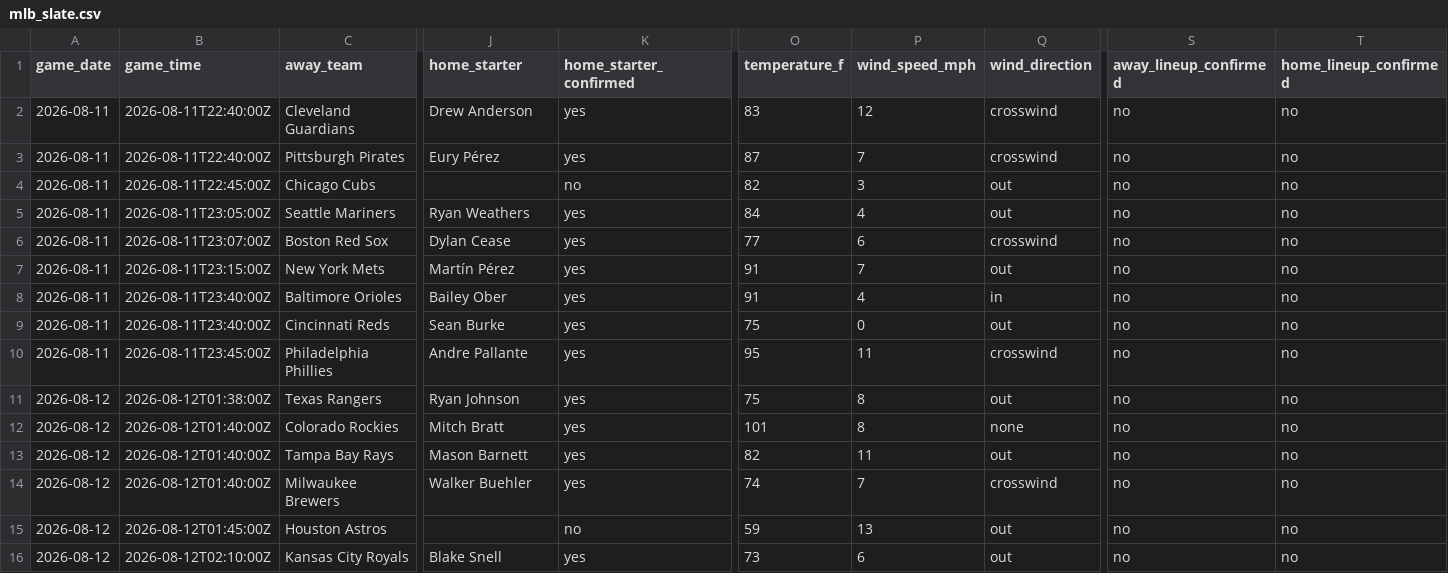
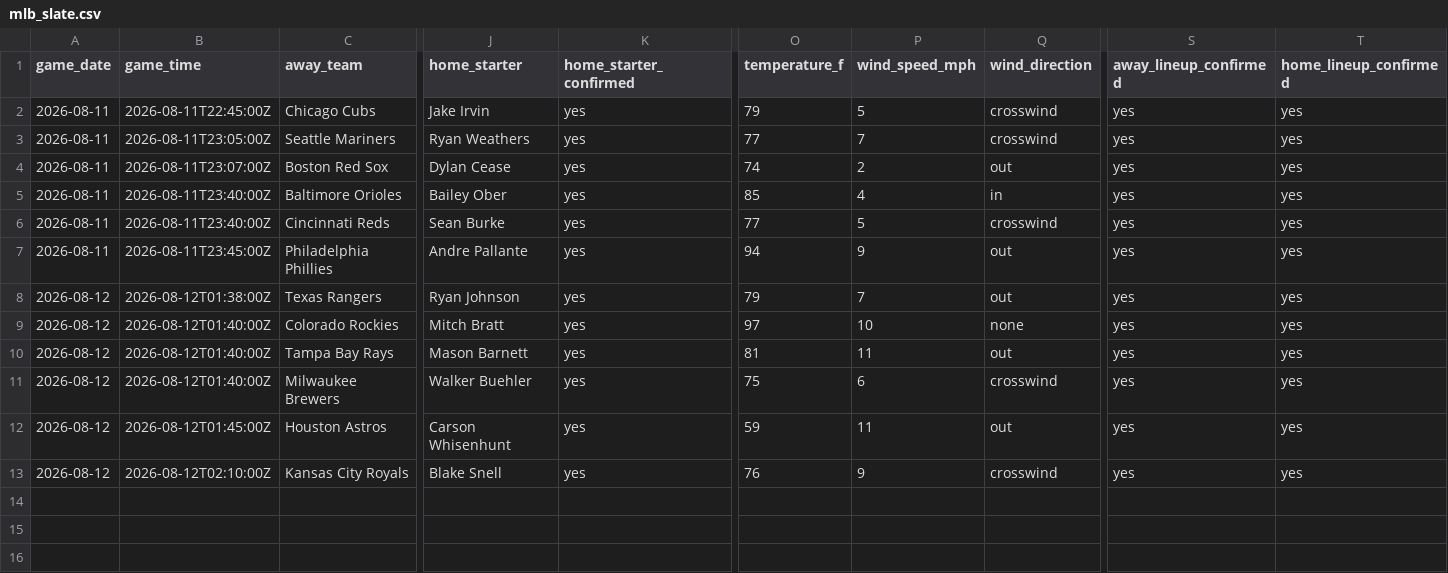
Before and after one commit to ceddto100/Kelly-s-Criterion-calculator, a CSV file: frontend/public/stats/mlb/mlb_slate.csv, drawn as a sheet; only a part is shown, gaps mark what is left out; removed rows and columns are numbered as before the commit, all else as after; rows hold the shown columns only; the diff names each change by its address in the sheet, - before the commit and + after, or states it on an @@ line.

```diff
--- a/frontend/public/stats/mlb/mlb_slate.csv
+++ b/frontend/public/stats/mlb/mlb_slate.csv
-row 2: 2026-08-11 | 2026-08-11T22:40:00Z | Cleveland Guardians | Drew Anderson | yes | 83 | 12 | crosswind | no | no
-row 3: 2026-08-11 | 2026-08-11T22:40:00Z | Pittsburgh Pirates | Eury Pérez | yes | 87 | 7 | crosswind | no | no
-J2 (home_starter): (empty)
+J2 (home_starter): Jake Irvin
-K2 (home_starter_confirmed): no
+K2 (home_starter_confirmed): yes
-O2 (temperature_f): 82
+O2 (temperature_f): 79
-P2 (wind_speed_mph): 3
+P2 (wind_speed_mph): 5
-Q2:Q3 (wind_direction): out
+Q2:Q3 (wind_direction): crosswind
-S2:S4 (away_lineup_confirmed): no
+S2:S4 (away_lineup_confirmed): yes
-T2:T4 (home_lineup_confirmed): no
+T2:T4 (home_lineup_confirmed): yes
-O3 (temperature_f): 84
+O3 (temperature_f): 77
-P3 (wind_speed_mph): 4
+P3 (wind_speed_mph): 7
-O4 (temperature_f): 77
+O4 (temperature_f): 74
-P4 (wind_speed_mph): 6
+P4 (wind_speed_mph): 2
-Q4 (wind_direction): crosswind
+Q4 (wind_direction): out
-row 7: 2026-08-11 | 2026-08-11T23:15:00Z | New York Mets | Martín Pérez | yes | 91 | 7 | out | no | no
-O5 (temperature_f): 91
+O5 (temperature_f): 85
-S5:S13 (away_lineup_confirmed): no
+S5:S13 (away_lineup_confirmed): yes
-T5:T13 (home_lineup_confirmed): no
+T5:T13 (home_lineup_confirmed): yes
-O6 (temperature_f): 75
+O6 (temperature_f): 77
-P6 (wind_speed_mph): 0
+P6 (wind_speed_mph): 5
-Q6 (wind_direction): out
+Q6 (wind_direction): crosswind
-O7 (temperature_f): 95
+O7 (temperature_f): 94
-P7 (wind_speed_mph): 11
+P7 (wind_speed_mph): 9
-Q7 (wind_direction): crosswind
+Q7 (wind_direction): out
-O8 (temperature_f): 75
+O8 (temperature_f): 79
-P8 (wind_speed_mph): 8
+P8 (wind_speed_mph): 7
-O9 (temperature_f): 101
+O9 (temperature_f): 97
-P9 (wind_speed_mph): 8
+P9 (wind_speed_mph): 10
-O10 (temperature_f): 82
+O10 (temperature_f): 81
-O11 (temperature_f): 74
+O11 (temperature_f): 75
-P11 (wind_speed_mph): 7
+P11 (wind_speed_mph): 6
-J12 (home_starter): (empty)
+J12 (home_starter): Carson Whisenhunt
-K12 (home_starter_confirmed): no
+K12 (home_starter_confirmed): yes
-P12 (wind_speed_mph): 13
+P12 (wind_speed_mph): 11
-O13 (temperature_f): 73
+O13 (temperature_f): 76
-P13 (wind_speed_mph): 6
+P13 (wind_speed_mph): 9
-Q13 (wind_direction): out
+Q13 (wind_direction): crosswind
```
Also changed, not shown: frontend/public/stats/mlb/mlb_bullpen.csv, frontend/public/stats/mlb/mlb_starters.csv, 3 other files.
